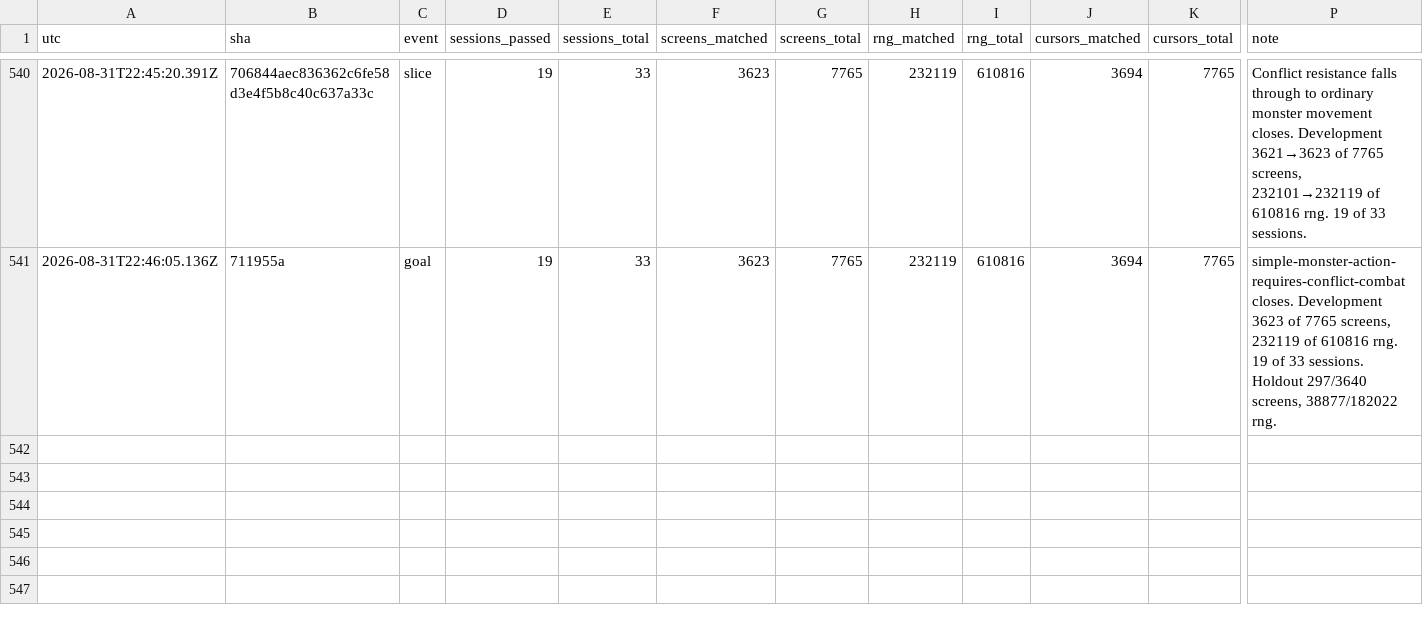
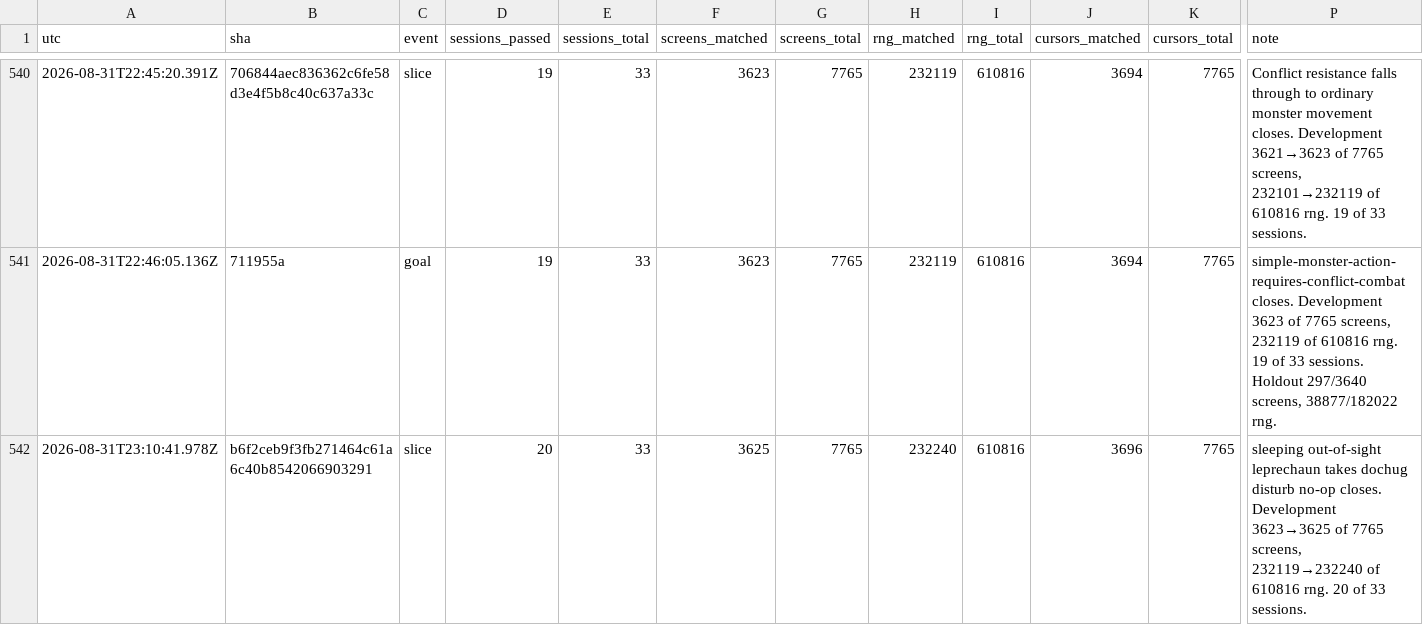
Before and after one commit to vtjeng/teleport-contest, a TSV file: SCORE.tsv, drawn as a sheet; only a part is shown, gaps mark what is left out; rows hold the shown columns only; the diff names each change by its address in the sheet, - before the commit and + after, or states it on an @@ line.

```diff
--- a/SCORE.tsv
+++ b/SCORE.tsv
+row 542: 2026-08-31T23:10:41.978Z | b6f2ceb9f3fb271464c61a6c40b8542066903291 | slice | 20 | 33 | 3625 | 7765 | 232240 | 610816 | 3696 | 7765 | sleeping out-of-sight leprechaun takes dochug disturb no-op closes. Development 3623→3625 of 7765 screens, 232119→232240 of 610816 rng. 20 of 33 sessions.
```
Also changed, not shown: 1 other file.
